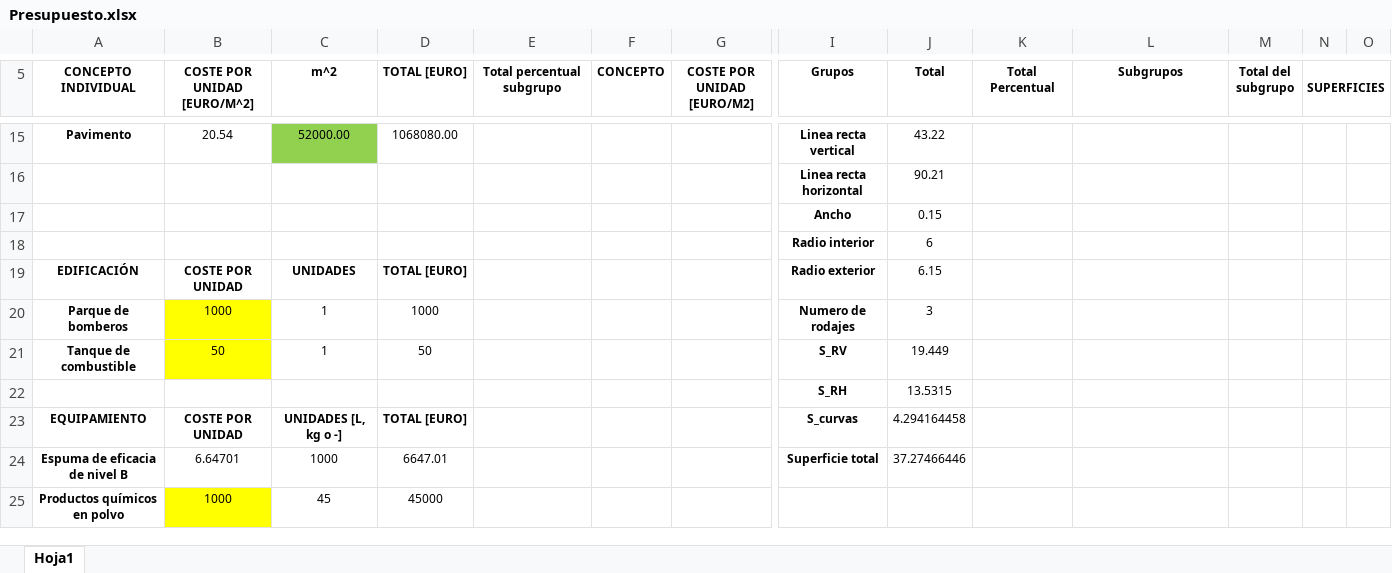
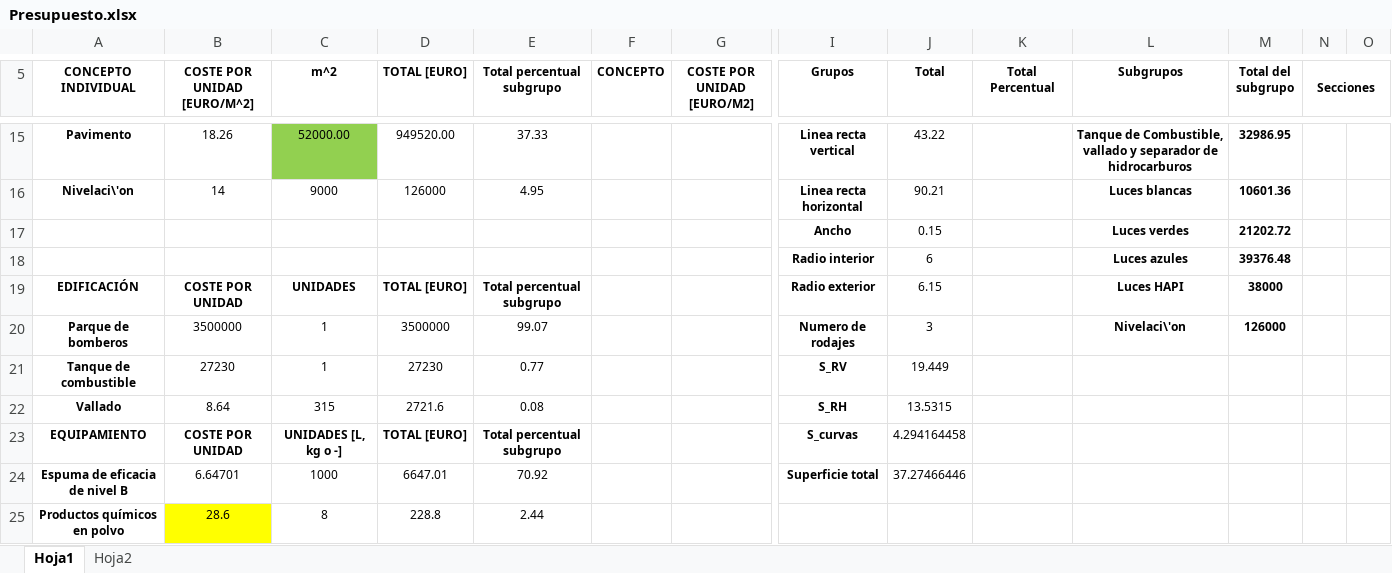
Before and after one commit to adrianknoo/TFG, an Excel workbook: Presupuesto.xlsx, sheet Hoja1, drawn as a sheet; only a part is shown, gaps mark what is left out; values as stored, in another font and other column widths than the file's, no borders; removed rows and columns are numbered as before the commit, all else as after; rows hold the shown columns only; the diff covers the shown part only; the diff names each change by its address in the sheet, - before the commit and + after, or states it on an @@ line.

```diff
--- a/Presupuesto.xlsx (sheet Hoja1)
+++ b/Presupuesto.xlsx (sheet Hoja1)
+sheet tab: Hoja2
-N5: SUPERFICIES
+N5: Secciones
-B15 (COSTE POR UNIDAD [EURO/M^2]): 20.54
+B15 (COSTE POR UNIDAD [EURO/M^2]): 18.26
-D15 (TOTAL [EURO]): 1068080.00
+D15 (TOTAL [EURO]): 949520.00
-E15 (Total percentual subgrupo): (empty)
+E15 (Total percentual subgrupo): 37.33
-L15 (Subgrupos): (empty)
+L15 (Subgrupos): Tanque de Combustible, vallado y separador de hidrocarburos
-M15 (Total del subgrupo): (empty)
+M15 (Total del subgrupo): 32986.95
-row 16:  |  |  |  |  |  |  | Linea recta horizontal | 90.21
-row 17:  |  |  |  |  |  |  | Ancho | 0.15
-row 18:  |  |  |  |  |  |  | Radio interior | 6
+row 16: Nivelaci\'on | 14 | 9000 | 126000 | 4.95 |  |  | Linea recta horizontal | 90.21 |  | Luces blancas | 10601.36
+row 17:  |  |  |  |  |  |  | Ancho | 0.15 |  | Luces verdes | 21202.72
+row 18:  |  |  |  |  |  |  | Radio interior | 6 |  | Luces azules | 39376.48
-E19 (Total percentual subgrupo): (empty)
+E19 (Total percentual subgrupo): Total percentual subgrupo
-L19 (Subgrupos): (empty)
+L19 (Subgrupos): Luces HAPI
-M19 (Total del subgrupo): (empty)
+M19 (Total del subgrupo): 38000
-B20 (COSTE POR UNIDAD [EURO/M^2]): 1000
+B20 (COSTE POR UNIDAD [EURO/M^2]): 3500000
-B20:B21 fill: #FFFF00
+B20:B21 fill: none
-D20 (TOTAL [EURO]): 1000
+D20 (TOTAL [EURO]): 3500000
-E20 (Total percentual subgrupo): (empty)
+E20 (Total percentual subgrupo): 99.07
-L20 (Subgrupos): (empty)
+L20 (Subgrupos): Nivelaci\'on
-M20 (Total del subgrupo): (empty)
+M20 (Total del subgrupo): 126000
-B21 (COSTE POR UNIDAD [EURO/M^2]): 50
+B21 (COSTE POR UNIDAD [EURO/M^2]): 27230
-D21 (TOTAL [EURO]): 50
+D21 (TOTAL [EURO]): 27230
-E21 (Total percentual subgrupo): (empty)
+E21 (Total percentual subgrupo): 0.77
-row 22:  |  |  |  |  |  |  | S_RH | 13.5315
+row 22: Vallado | 8.64 | 315 | 2721.6 | 0.08 |  |  | S_RH | 13.5315
-E23 (Total percentual subgrupo): (empty)
+E23 (Total percentual subgrupo): Total percentual subgrupo
-E24 (Total percentual subgrupo): (empty)
+E24 (Total percentual subgrupo): 70.92
-B25 (COSTE POR UNIDAD [EURO/M^2]): 1000
+B25 (COSTE POR UNIDAD [EURO/M^2]): 28.6
-C25 (m^2): 45
+C25 (m^2): 8
-D25 (TOTAL [EURO]): 45000
+D25 (TOTAL [EURO]): 228.8
-E25 (Total percentual subgrupo): (empty)
+E25 (Total percentual subgrupo): 2.44
```
Also changed, not shown: 17 added rows, 2 removed rows, 117 edited cells, cell formats and merged cells elsewhere in this sheet, formulas that keep their value, 2 other files.
